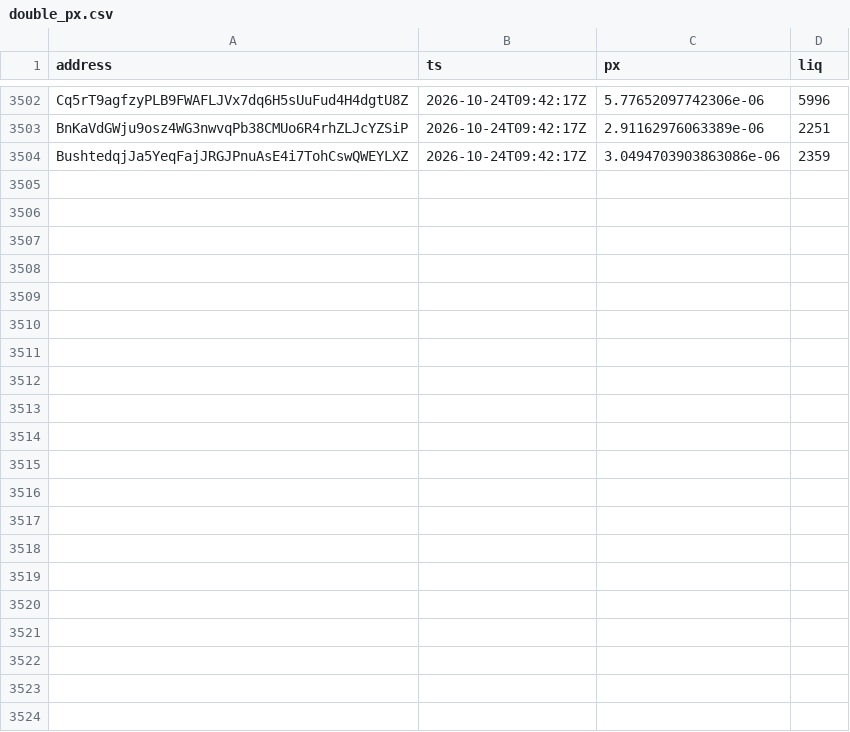
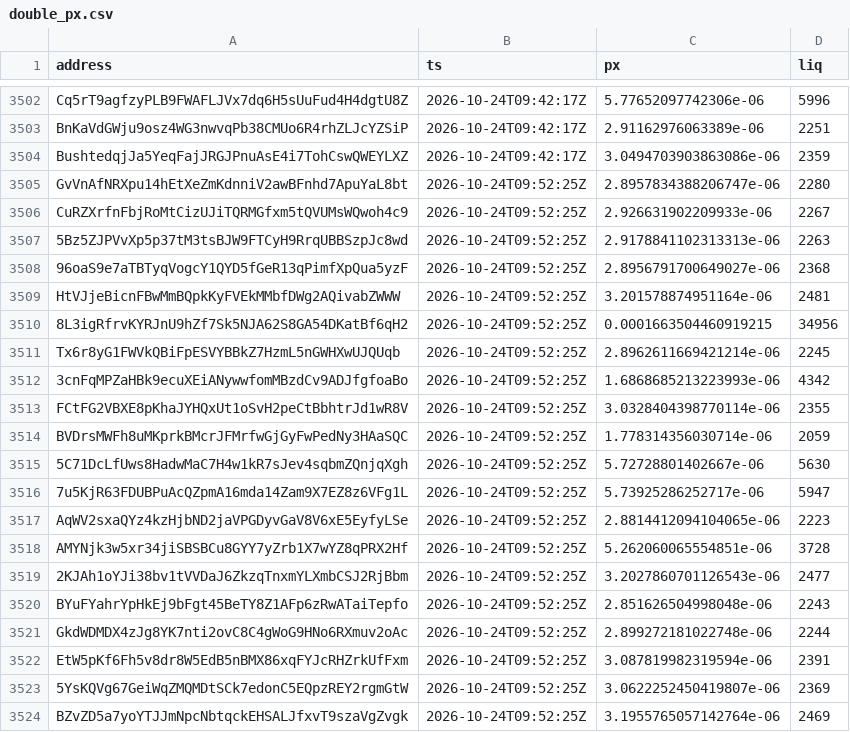
Before and after one commit to westphal03/meme-scanner, a CSV file: data/double_px.csv, drawn as a sheet; only a part is shown, gaps mark what is left out.

```diff
--- a/data/double_px.csv
+++ b/data/double_px.csv
@@ -3504 +3504,21 @@ BnKaVdGWju9osz4WG3nwvqPb38CMUo6R4rhZLJcYZSiP,2026-10-24T09:42:17Z,2.911629760633
 BushtedqjJa5YeqFajJRGJPnuAsE4i7TohCswQWEYLXZ,2026-10-24T09:42:17Z,3.0494703903863086e-06,2359
+GvVnAfNRXpu14hEtXeZmKdnniV2awBFnhd7ApuYaL8bt,2026-10-24T09:52:25Z,2.8957834388206747e-06,2280
+CuRZXrfnFbjRoMtCizUJiTQRMGfxm5tQVUMsWQwoh4c9,2026-10-24T09:52:25Z,2.926631902209933e-06,2267
+5Bz5ZJPVvXp5p37tM3tsBJW9FTCyH9RrqUBBSzpJc8wd,2026-10-24T09:52:25Z,2.9178841102313313e-06,2263
+96oaS9e7aTBTyqVogcY1QYD5fGeR13qPimfXpQua5yzF,2026-10-24T09:52:25Z,2.8956791700649027e-06,2368
+HtVJjeBicnFBwMmBQpkKyFVEkMMbfDWg2AQivabZWWW,2026-10-24T09:52:25Z,3.201578874951164e-06,2481
+8L3igRfrvKYRJnU9hZf7Sk5NJA62S8GA54DKatBf6qH2,2026-10-24T09:52:25Z,0.0001663504460919215,34956
+Tx6r8yG1FWVkQBiFpESVYBBkZ7HzmL5nGWHXwUJQUqb,2026-10-24T09:52:25Z,2.8962611669421214e-06,2245
+3cnFqMPZaHBk9ecuXEiANywwfomMBzdCv9ADJfgfoaBo,2026-10-24T09:52:25Z,1.6868685213223993e-06,4342
+FCtFG2VBXE8pKhaJYHQxUt1oSvH2peCtBbhtrJd1wR8V,2026-10-24T09:52:25Z,3.0328404398770114e-06,2355
+BVDrsMWFh8uMKprkBMcrJFMrfwGjGyFwPedNy3HAaSQC,2026-10-24T09:52:25Z,1.778314356030714e-06,2059
+5C71DcLfUws8HadwMaC7H4w1kR7sJev4sqbmZQnjqXgh,2026-10-24T09:52:25Z,5.72728801402667e-06,5630
+7u5KjR63FDUBPuAcQZpmA16mda14Zam9X7EZ8z6VFg1L,2026-10-24T09:52:25Z,5.73925286252717e-06,5947
+AqWV2sxaQYz4kzHjbND2jaVPGDyvGaV8V6xE5EyfyLSe,2026-10-24T09:52:25Z,2.8814412094104065e-06,2223
+AMYNjk3w5xr34jiSBSBCu8GYY7yZrb1X7wYZ8qPRX2Hf,2026-10-24T09:52:25Z,5.262060065554851e-06,3728
+2KJAh1oYJi38bv1tVVDaJ6ZkzqTnxmYLXmbCSJ2RjBbm,2026-10-24T09:52:25Z,3.2027860701126543e-06,2477
+BYuFYahrYpHkEj9bFgt45BeTY8Z1AFp6zRwATaiTepfo,2026-10-24T09:52:25Z,2.851626504998048e-06,2243
+GkdWDMDX4zJg8YK7nti2ovC8C4gWoG9HNo6RXmuv2oAc,2026-10-24T09:52:25Z,2.899272181022748e-06,2244
+EtW5pKf6Fh5v8dr8W5EdB5nBMX86xqFYJcRHZrkUfFxm,2026-10-24T09:52:25Z,3.087819982319594e-06,2391
+5YsKQVg67GeiWqZMQMDtSCk7edonC5EQpzREY2rgmGtW,2026-10-24T09:52:25Z,3.0622252450419807e-06,2369
+BZvZD5a7yoYTJJmNpcNbtqckEHSALJfxvT9szaVgZvgk,2026-10-24T09:52:25Z,3.1955765057142764e-06,2469
```
Also changed, not shown: data/double_book.csv, data/enrich.csv, 4 other files.
